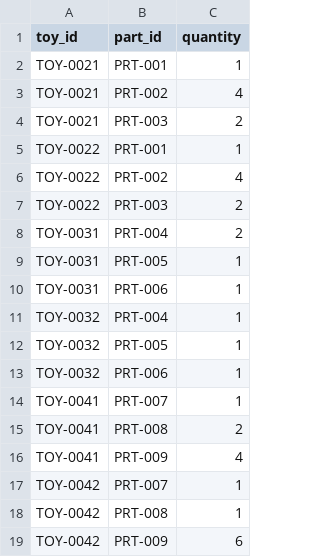
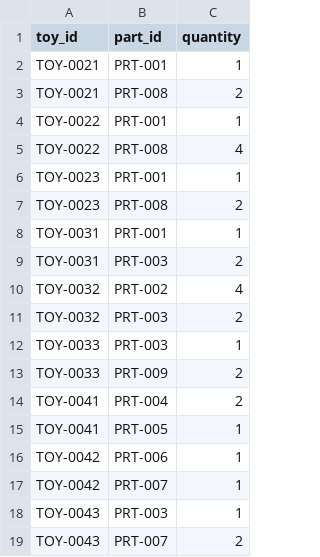
Before and after one commit to danielportnoy/FairToy, a CSV file: data/demo/bill_of_materials.csv, drawn as a sheet.

```diff
--- a/data/demo/bill_of_materials.csv
+++ b/data/demo/bill_of_materials.csv
@@ -2,18 +2,18 @@ toy_id,part_id,quantity
 TOY-0021,PRT-001,1
-TOY-0021,PRT-002,4
-TOY-0021,PRT-003,2
+TOY-0021,PRT-008,2
 TOY-0022,PRT-001,1
-TOY-0022,PRT-002,4
-TOY-0022,PRT-003,2
-TOY-0031,PRT-004,2
-TOY-0031,PRT-005,1
-TOY-0031,PRT-006,1
-TOY-0032,PRT-004,1
-TOY-0032,PRT-005,1
-TOY-0032,PRT-006,1
-TOY-0041,PRT-007,1
-TOY-0041,PRT-008,2
-TOY-0041,PRT-009,4
+TOY-0022,PRT-008,4
+TOY-0023,PRT-001,1
+TOY-0023,PRT-008,2
+TOY-0031,PRT-001,1
+TOY-0031,PRT-003,2
+TOY-0032,PRT-002,4
+TOY-0032,PRT-003,2
+TOY-0033,PRT-003,1
+TOY-0033,PRT-009,2
+TOY-0041,PRT-004,2
+TOY-0041,PRT-005,1
+TOY-0042,PRT-006,1
 TOY-0042,PRT-007,1
-TOY-0042,PRT-008,1
-TOY-0042,PRT-009,6
+TOY-0043,PRT-003,1
+TOY-0043,PRT-007,2
```
Also changed, not shown: data/demo/parts.csv, data/demo/toys.csv, 17 other files.
